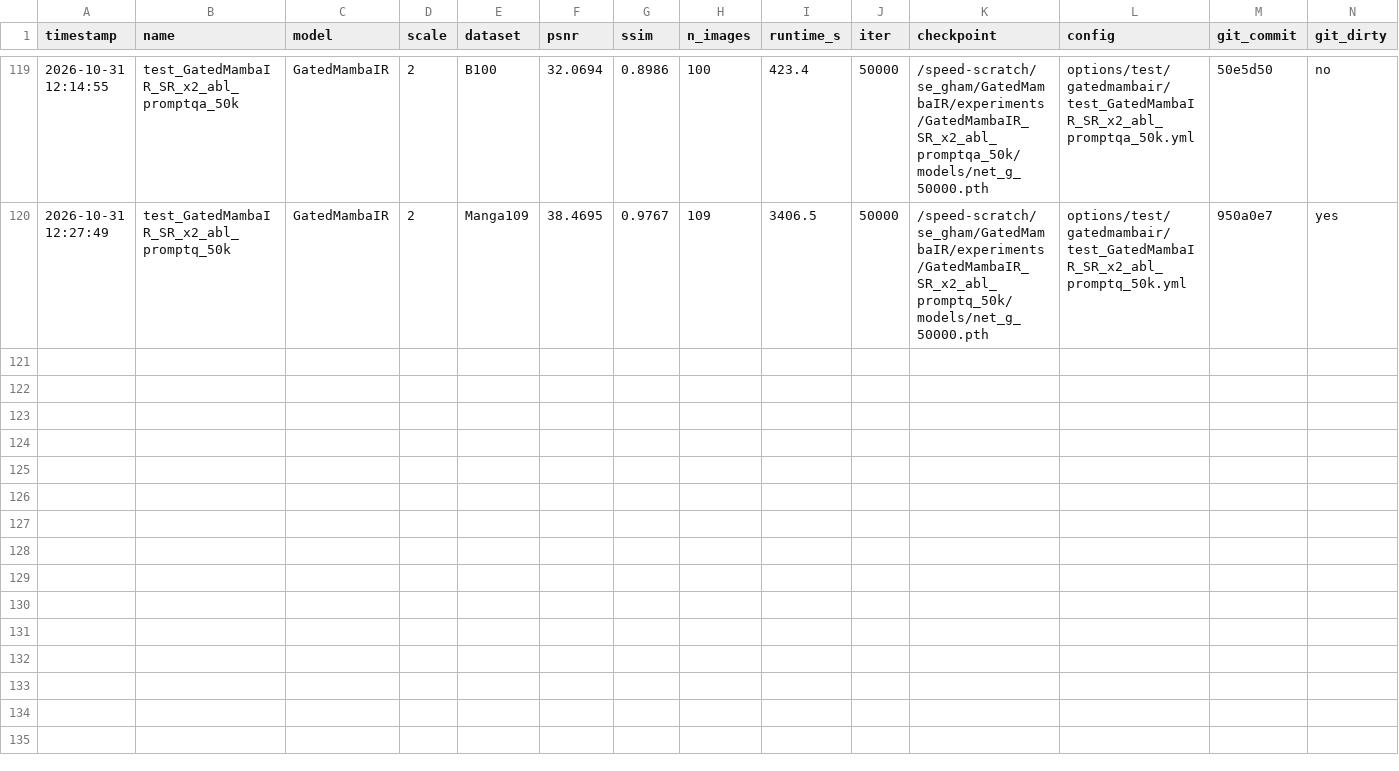
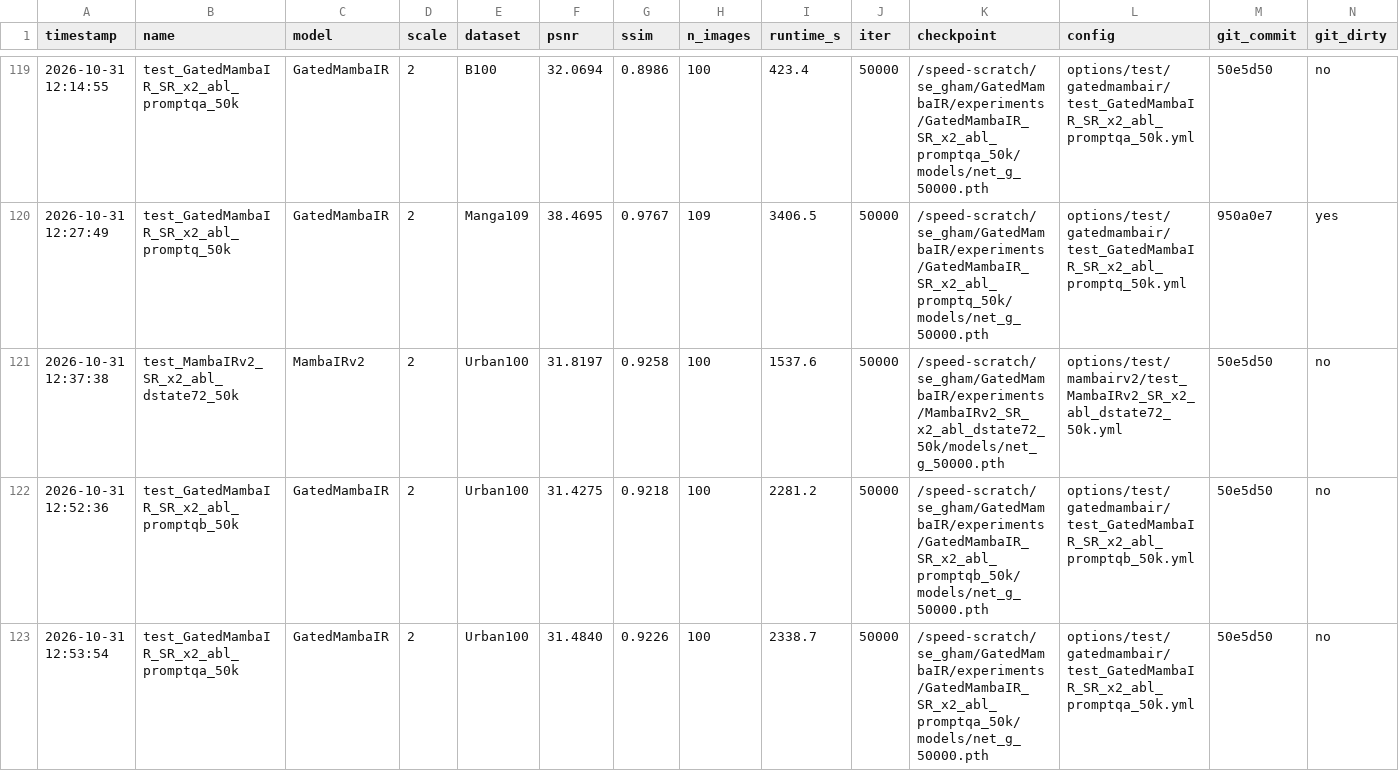
Before and after one commit to sepehrgh98/GatedMamabaIR, a CSV file: docs/results.csv, drawn as a sheet; only a part is shown, gaps mark what is left out; rows hold the shown columns only; the diff names each change by its address in the sheet, - before the commit and + after, or states it on an @@ line.

```diff
--- a/docs/results.csv
+++ b/docs/results.csv
+row 121: 2026-10-31 12:37:38 | test_MambaIRv2_SR_x2_abl_dstate72_50k | MambaIRv2 | 2 | Urban100 | 31.8197 | 0.9258 | 100 | 1537.6 | 50000 | /speed-scratch/se_gham/GatedMambaIR/experiments/MambaIRv2_SR_x2_abl_dstate72_50k/models/net_g_50000.pth | options/test/mambairv2/test_MambaIRv2_SR_x2_abl_dstate72_50k.yml | 50e5d50 | no
+row 122: 2026-10-31 12:52:36 | test_GatedMambaIR_SR_x2_abl_promptqb_50k | GatedMambaIR | 2 | Urban100 | 31.4275 | 0.9218 | 100 | 2281.2 | 50000 | /speed-scratch/se_gham/GatedMambaIR/experiments/GatedMambaIR_SR_x2_abl_promptqb_50k/models/net_g_50000.pth | options/test/gatedmambair/test_GatedMambaIR_SR_x2_abl_promptqb_50k.yml | 50e5d50 | no
+row 123: 2026-10-31 12:53:54 | test_GatedMambaIR_SR_x2_abl_promptqa_50k | GatedMambaIR | 2 | Urban100 | 31.4840 | 0.9226 | 100 | 2338.7 | 50000 | /speed-scratch/se_gham/GatedMambaIR/experiments/GatedMambaIR_SR_x2_abl_promptqa_50k/models/net_g_50000.pth | options/test/gatedmambair/test_GatedMambaIR_SR_x2_abl_promptqa_50k.yml | 50e5d50 | no
```
Also changed, not shown: 13 other files.
